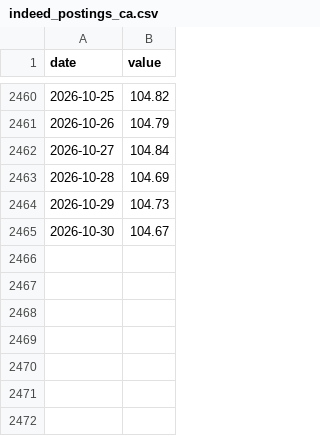
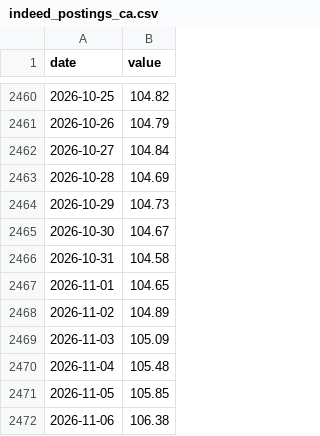
Before and after one commit to jayzhaomurray/sibley-creek, a CSV file: data/raw/indeed_postings_ca.csv, drawn as a sheet; only a part is shown, gaps mark what is left out.

```diff
--- a/data/raw/indeed_postings_ca.csv
+++ b/data/raw/indeed_postings_ca.csv
@@ -2465 +2465,8 @@ date,value
 2026-10-30,104.67
+2026-10-31,104.58
+2026-11-01,104.65
+2026-11-02,104.89
+2026-11-03,105.09
+2026-11-04,105.48
+2026-11-05,105.85
+2026-11-06,106.38
```
Also changed, not shown: data/processed/goc_ust_spread_10y.csv, data/processed/goc_ust_spread_2y.csv, 38 other files.
